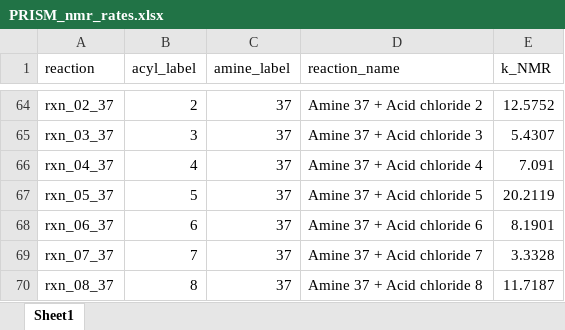
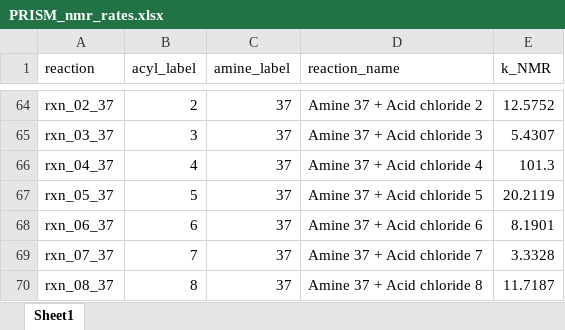
Before and after one commit to gomesgroup/PRISM, an Excel workbook: 2_rate_fitting/inputs/PRISM_nmr_rates.xlsx, sheet Sheet1, drawn as a sheet; only a part is shown, gaps mark what is left out; values as stored, in another font and other column widths than the file's, no borders; the diff names each change by its address in the sheet, - before the commit and + after, or states it on an @@ line.

```diff
--- a/2_rate_fitting/inputs/PRISM_nmr_rates.xlsx (sheet Sheet1)
+++ b/2_rate_fitting/inputs/PRISM_nmr_rates.xlsx (sheet Sheet1)
-E66 (k_NMR): 7.091
+E66 (k_NMR): 101.3
```
Also changed, not shown: 3_ml_model/analysis/data/PRISM_vs_nmr.xlsx.
